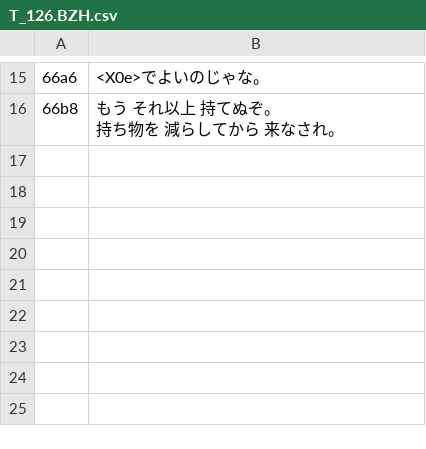
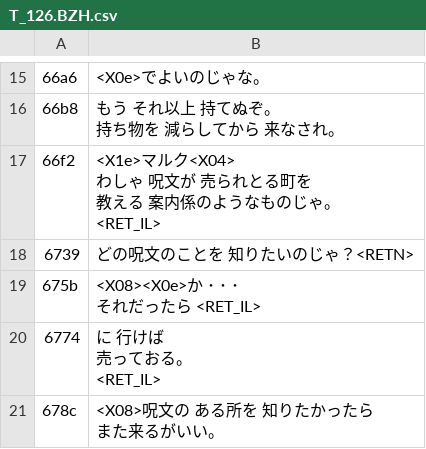
Before and after one commit to nleseul/loh2_pc98_trans, a CSV file: csv/Scenarios/T_126.BZH.csv, drawn as a sheet; only a part is shown, gaps mark what is left out; ↵ is a line break in a cell; the diff names each change by its address in the sheet, - before the commit and + after, or states it on an @@ line.

```diff
--- a/csv/Scenarios/T_126.BZH.csv
+++ b/csv/Scenarios/T_126.BZH.csv
+row 17: 66f2 | <X1e>マルク<X04> ↵ わしゃ 呪文が 売られとる町を ↵ 教える 案内係のようなものじゃ。 ↵ <RET_IL>
+row 18: 6739 | どの呪文のことを 知りたいのじゃ？<RETN>
+row 19: 675b | <X08><X0e>か ･ ･ ･ ↵ それだったら <RET_IL>
+row 20: 6774 | に 行けば ↵ 売っておる。 ↵ <RET_IL>
+row 21: 678c | <X08>呪文の ある所を 知りたかったら ↵ また来るがいい。
```
Also changed, not shown: csv/Scenarios/T_120.BZH.csv, csv/Scenarios/T_122.BZH.csv, 3 other files.
